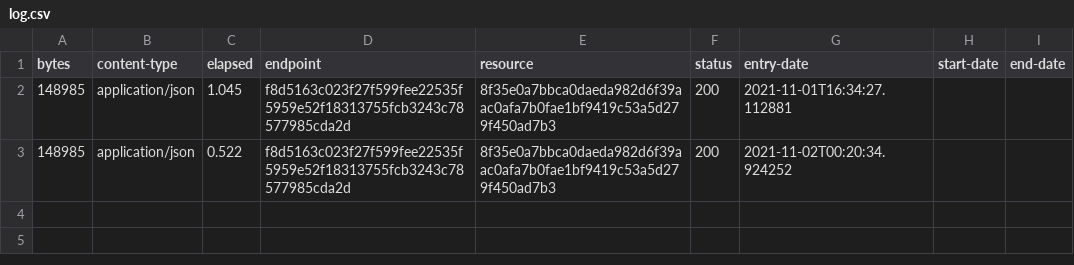
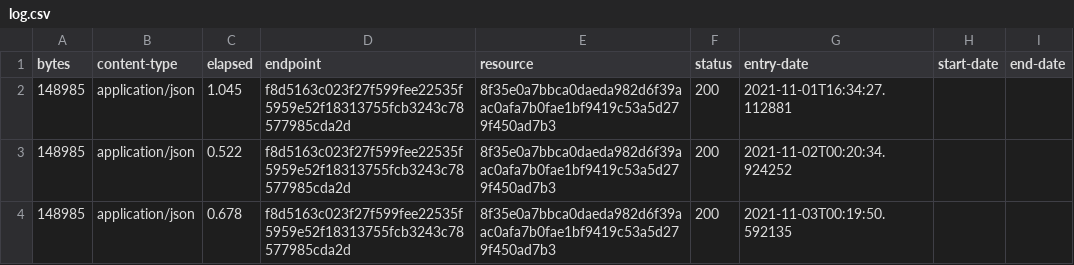
Before and after one commit to digital-land/tree-preservation-order-collection, a CSV file: collection/log.csv, drawn as a sheet; the diff names each change by its address in the sheet, - before the commit and + after, or states it on an @@ line.

Commit message:
Collection 2021-11-03

```diff
--- a/collection/log.csv
+++ b/collection/log.csv
+row 4: 148985 | application/json | 0.678 | f8d5163c023f27f599fee22535f5959e52f18313755fcb3243c78577985cda2d | 8f35e0a7bbca0daeda982d6f39aac0afa7b0fae1bf9419c53a5d279f450ad7b3 | 200 | 2021-11-03T00:19:50.592135
```
